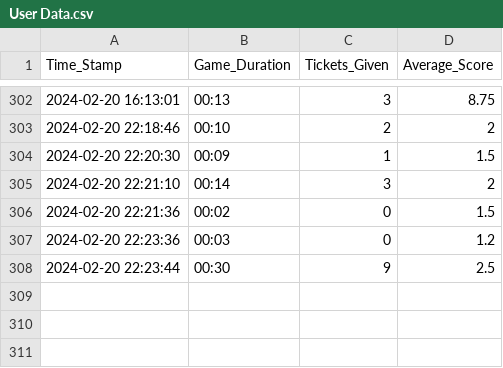
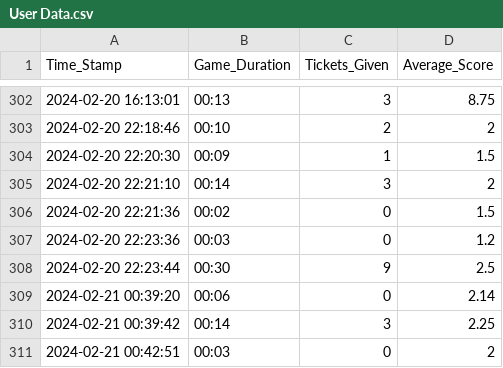
Before and after one commit to AdnanAziz-dotcom/FlappyBird, a CSV file: Assets/User Data.csv, drawn as a sheet; only a part is shown, gaps mark what is left out.

```diff
--- a/Assets/User Data.csv
+++ b/Assets/User Data.csv
@@ -308 +308,4 @@ Time_Stamp,Game_Duration,Tickets_Given,Average_Score
 2024-02-20 22:23:44,00:30,9,2.5
+2024-02-21 00:39:20,00:06,0,2.14
+2024-02-21 00:39:42,00:14,3,2.25
+2024-02-21 00:42:51,00:03,0,2
```
Also changed, not shown: 8 other files.
